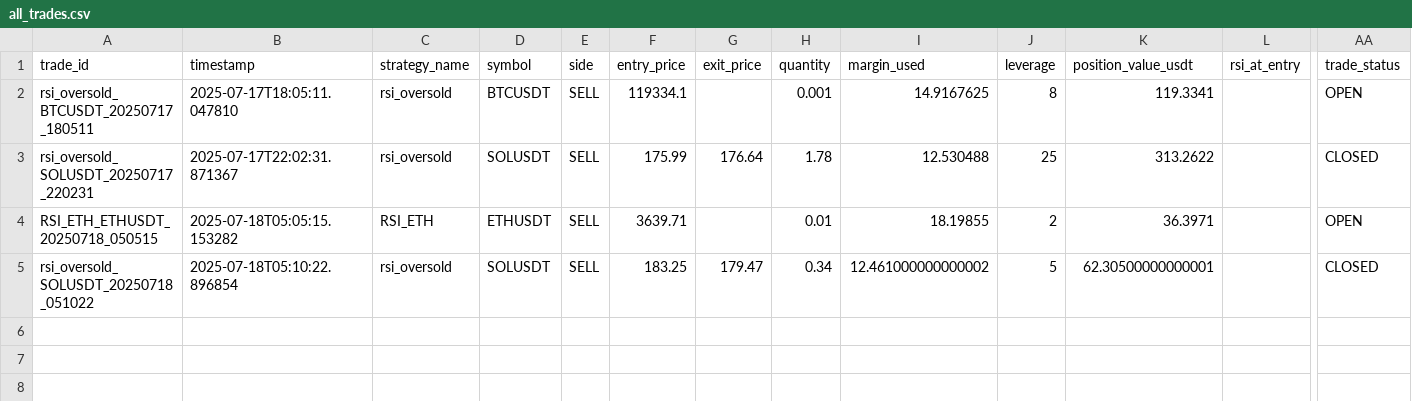
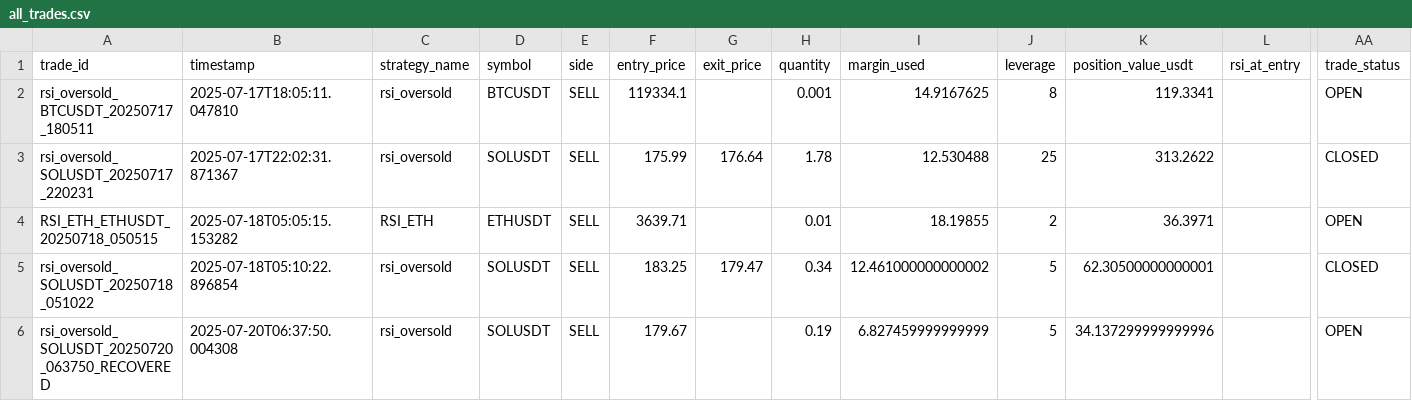
Before and after one commit to ghaisosman/replit-trading-bot, a CSV file: trading_data/trades/all_trades.csv, drawn as a sheet; only a part is shown, gaps mark what is left out; rows hold the shown columns only; the diff names each change by its address in the sheet, - before the commit and + after, or states it on an @@ line.

```diff
--- a/trading_data/trades/all_trades.csv
+++ b/trading_data/trades/all_trades.csv
+row 6: rsi_oversold_SOLUSDT_20250720_063750_RECOVERED | 2025-07-20T06:37:50.004308 | rsi_oversold | SOLUSDT | SELL | 179.67 |  | 0.19 | 6.827459999999999 | 5 | 34.137299999999996 |  | OPEN
```
Also changed, not shown: 2 other files.
